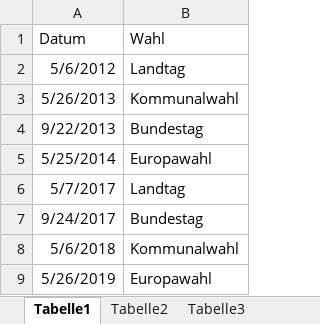
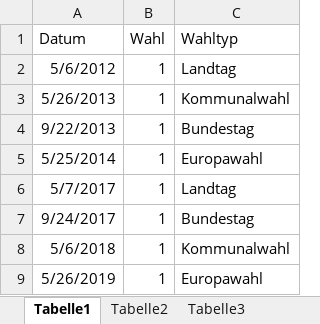
Before and after one commit to SvenjaDrewanz/Gruppe-4, an Excel workbook: Wahlen.xlsx, sheet Tabelle1, drawn as a sheet; values as stored, in another font and other column widths than the file's, no borders; addresses are those after the commit; the diff names each change by its address in the sheet, - before the commit and + after, or states it on an @@ line.

```diff
--- a/Wahlen.xlsx (sheet Tabelle1)
+++ b/Wahlen.xlsx (sheet Tabelle1)
+column B (Wahl), rows 2-9: all 1
-C1: Wahl
+C1: Wahltyp
```
Also changed, not shown: 3 other files.
